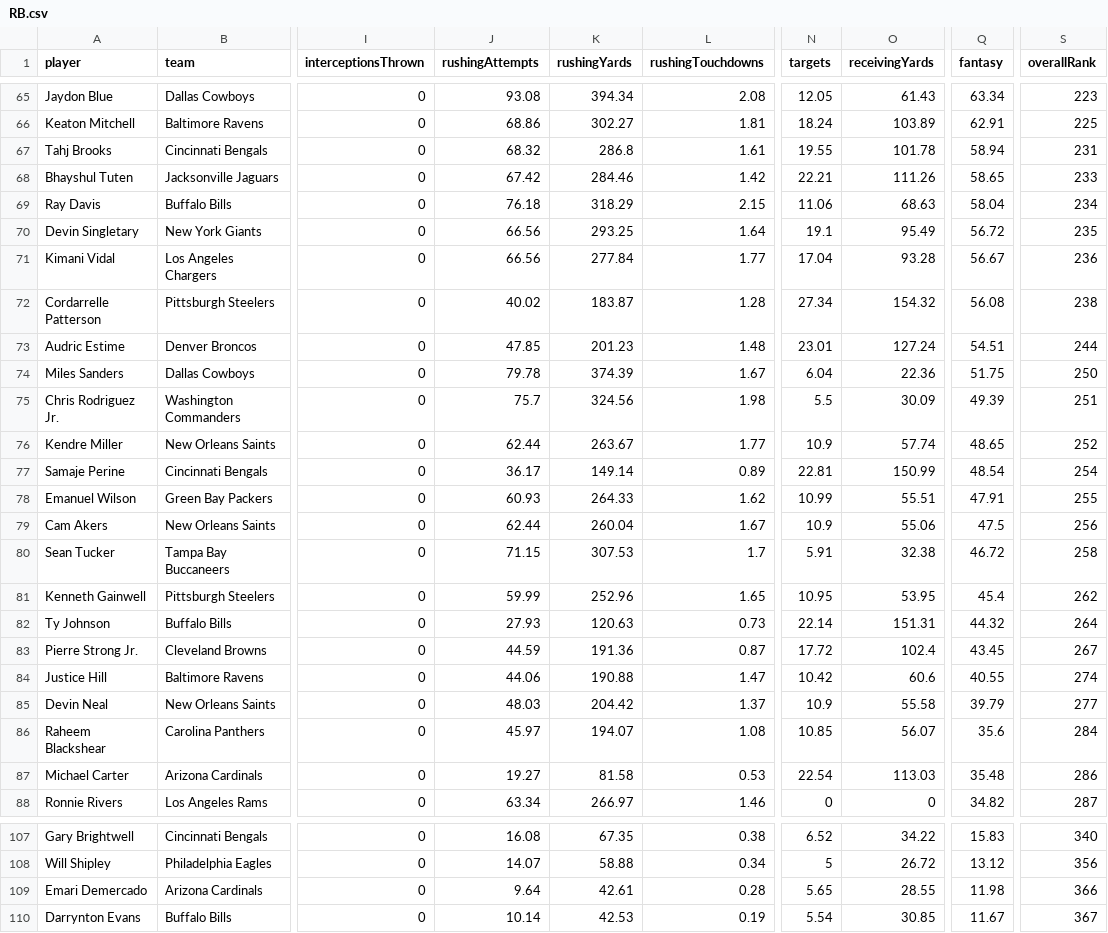
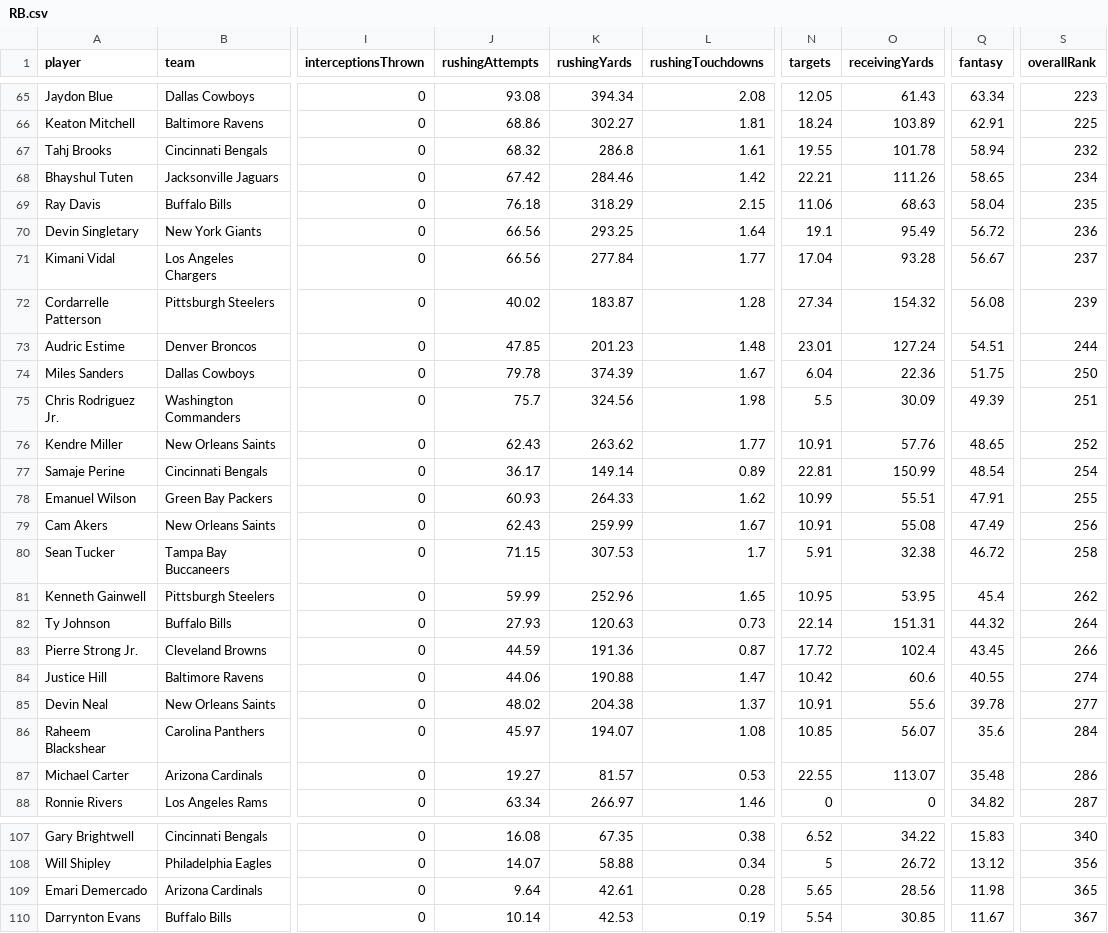
Before and after one commit to jonsosidka/wup, a CSV file: public/data/RB.csv, drawn as a sheet; only a part is shown, gaps mark what is left out; the diff covers the shown part only; the diff names each change by its address in the sheet, - before the commit and + after, or states it on an @@ line.

```diff
--- a/public/data/RB.csv
+++ b/public/data/RB.csv
-S67 (overallRank): 231
+S67 (overallRank): 232
-S68 (overallRank): 233
+S68 (overallRank): 234
-S69 (overallRank): 234
+S69 (overallRank): 235
-S70 (overallRank): 235
+S70 (overallRank): 236
-S71 (overallRank): 236
+S71 (overallRank): 237
-S72 (overallRank): 238
+S72 (overallRank): 239
-J76 (rushingAttempts): 62.44
+J76 (rushingAttempts): 62.43
-K76 (rushingYards): 263.67
+K76 (rushingYards): 263.62
-N76 (targets): 10.9
+N76 (targets): 10.91
-O76 (receivingYards): 57.74
+O76 (receivingYards): 57.76
-J79 (rushingAttempts): 62.44
+J79 (rushingAttempts): 62.43
-K79 (rushingYards): 260.04
+K79 (rushingYards): 259.99
-N79 (targets): 10.9
+N79 (targets): 10.91
-O79 (receivingYards): 55.06
+O79 (receivingYards): 55.08
-Q79 (fantasy): 47.5
+Q79 (fantasy): 47.49
-S83 (overallRank): 267
+S83 (overallRank): 266
-J85 (rushingAttempts): 48.03
+J85 (rushingAttempts): 48.02
-K85 (rushingYards): 204.42
+K85 (rushingYards): 204.38
-N85 (targets): 10.9
+N85 (targets): 10.91
-O85 (receivingYards): 55.58
+O85 (receivingYards): 55.6
-Q85 (fantasy): 39.79
+Q85 (fantasy): 39.78
-K87 (rushingYards): 81.58
+K87 (rushingYards): 81.57
-N87 (targets): 22.54
+N87 (targets): 22.55
-O87 (receivingYards): 113.03
+O87 (receivingYards): 113.07
-O109 (receivingYards): 28.55
+O109 (receivingYards): 28.56
-S109 (overallRank): 366
+S109 (overallRank): 365
```
Also changed, not shown: 42 edited cells elsewhere in this file, public/data/DST.csv, public/data/K.csv, 3 other files.
